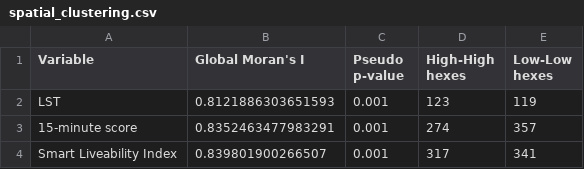
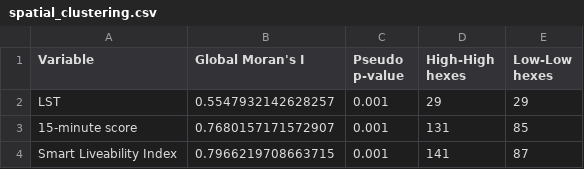
Before and after one commit to Asmi-C/Smart-Cities-and-Urban-Analytics, a CSV file: outputs/tables/spatial_clustering.csv, drawn as a sheet.

```diff
--- a/outputs/tables/spatial_clustering.csv
+++ b/outputs/tables/spatial_clustering.csv
@@ -1,4 +1,4 @@
 Variable,Global Moran's I,Pseudo p-value,High-High hexes,Low-Low hexes
-LST,0.8121886303651593,0.001,123,119
-15-minute score,0.8352463477983291,0.001,274,357
-Smart Liveability Index,0.839801900266507,0.001,317,341
+LST,0.5547932142628257,0.001,29,29
+15-minute score,0.7680157171572907,0.001,131,85
+Smart Liveability Index,0.7966219708663715,0.001,141,87
```
Also changed, not shown: outputs/tables/accessibility.csv, outputs/tables/heat_statistics.csv, 30 other files.
